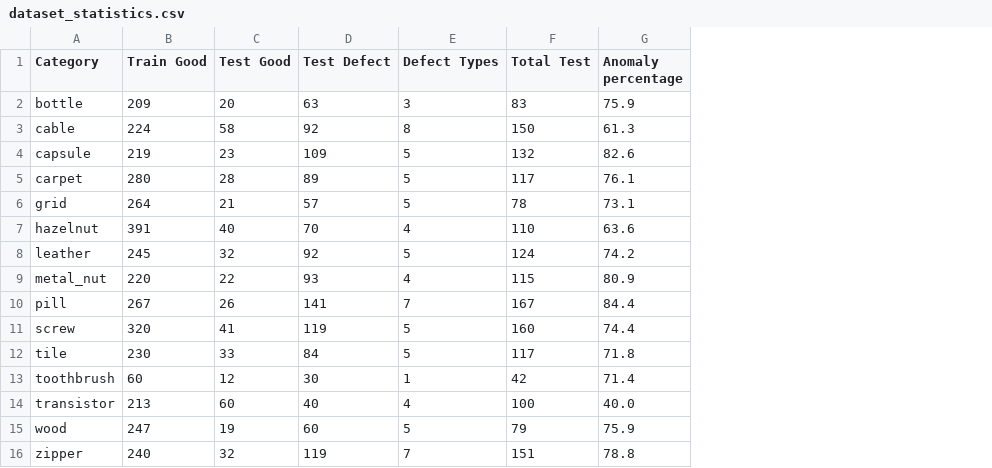
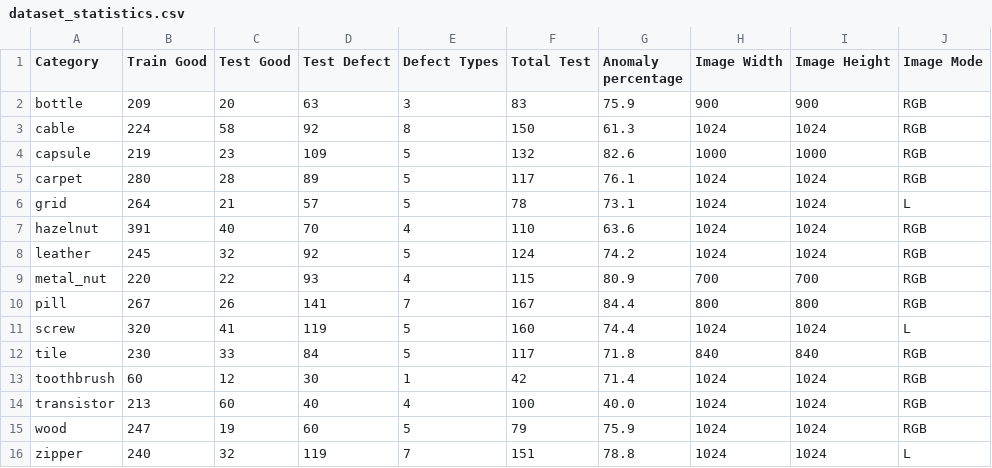
Before and after one commit to xowski22/Industrial-Defect-Detection-using-Anomally-Detection, a CSV file: results/EDA/dataset_statistics.csv, drawn as a sheet; the diff names each change by its address in the sheet, - before the commit and + after, or states it on an @@ line.

```diff
--- a/results/EDA/dataset_statistics.csv
+++ b/results/EDA/dataset_statistics.csv
+column H (Image Width), rows 2-16: 900 | 1024 | 1000 | 1024 | 1024 | 1024 | 1024 | 700 | 800 | 1024 | 840 | 1024 | 1024 | 1024 | 1024
+column I (Image Height), rows 2-16: 900 | 1024 | 1000 | 1024 | 1024 | 1024 | 1024 | 700 | 800 | 1024 | 840 | 1024 | 1024 | 1024 | 1024
+column J (Image Mode), rows 2-16: RGB | RGB | RGB | RGB | L | RGB | RGB | RGB | RGB | L | RGB | RGB | RGB | RGB | L
```
Also changed, not shown: 2 other files.
